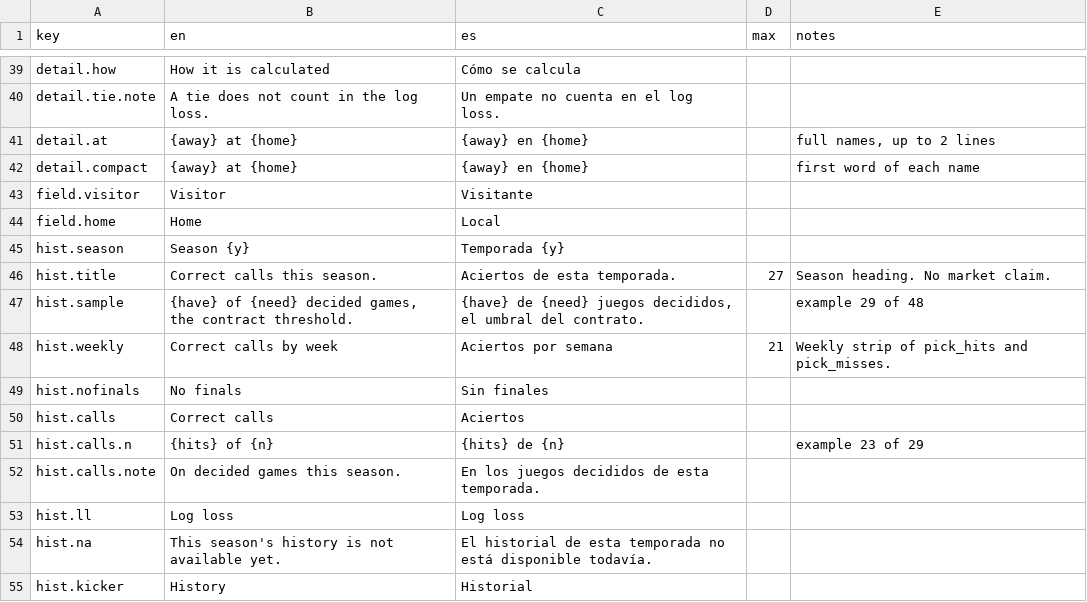
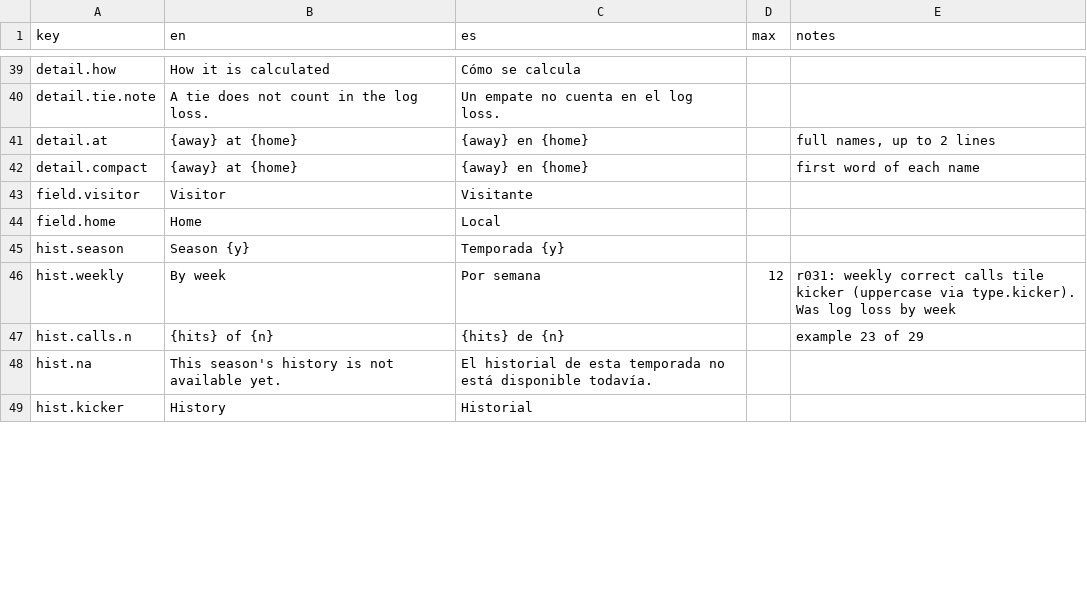
Before and after one commit to carloshgalvan95/endzone-app, a CSV file: docs/design/sprint3/strings_en_es.csv, drawn as a sheet; only a part is shown, gaps mark what is left out; the diff covers the shown part only.

```diff
--- a/docs/design/sprint3/strings_en_es.csv
+++ b/docs/design/sprint3/strings_en_es.csv
@@ -45,10 +45,4 @@ field.home,Home,Local,,
 hist.season,Season {y},Temporada {y},,
-hist.title,Correct calls this season.,Aciertos de esta temporada.,27,Season heading. No market claim.
-hist.sample,"{have} of {need} decided games, the contract threshold.","{have} de {need} juegos decididos, el umbral del contrato.",,example 29 of 48
-hist.weekly,Correct calls by week,Aciertos por semana,21,Weekly strip of pick_hits and pick_misses.
-hist.nofinals,No finals,Sin finales,,
-hist.calls,Correct calls,Aciertos,,
+hist.weekly,By week,Por semana,12,r031: weekly correct calls tile kicker (uppercase via type.kicker). Was log loss by week
 hist.calls.n,{hits} of {n},{hits} de {n},,example 23 of 29
-hist.calls.note,On decided games this season.,En los juegos decididos de esta temporada.,,
-hist.ll,Log loss,Log loss,,
 hist.na,This season's history is not available yet.,El historial de esta temporada no está disponible todavía.,,
```
Also changed, not shown: 15 added rows, 2 removed rows and 14 edited cells elsewhere in this file, docs/design/sprint3/handoff_components.csv, 1 other file.
